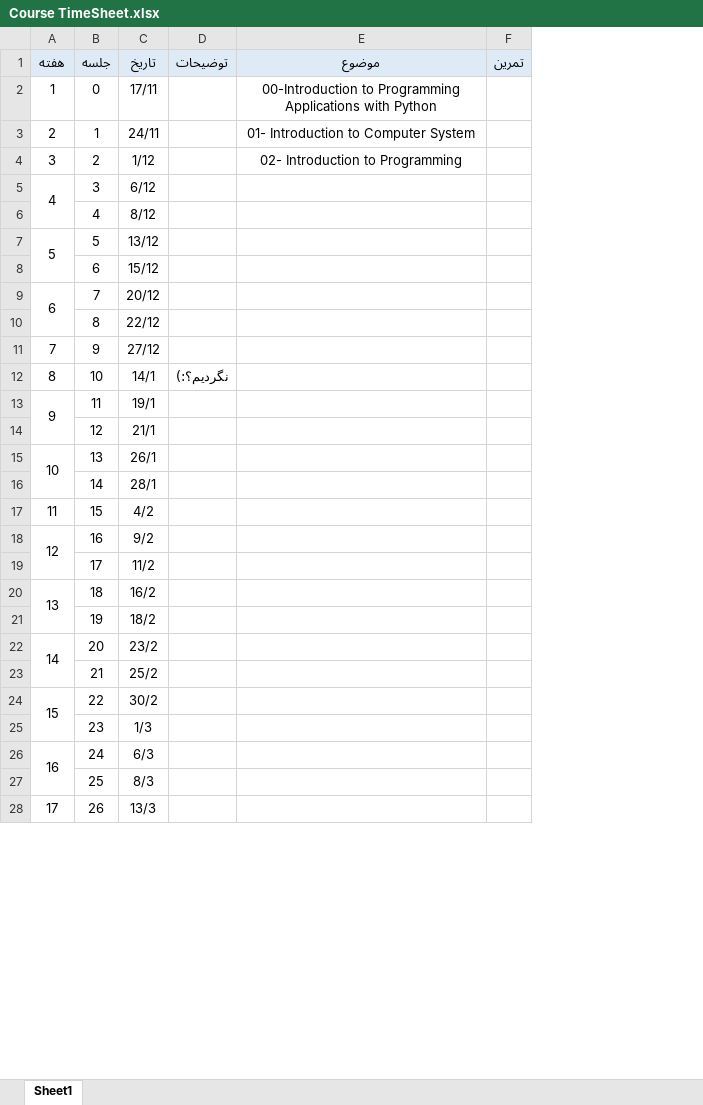
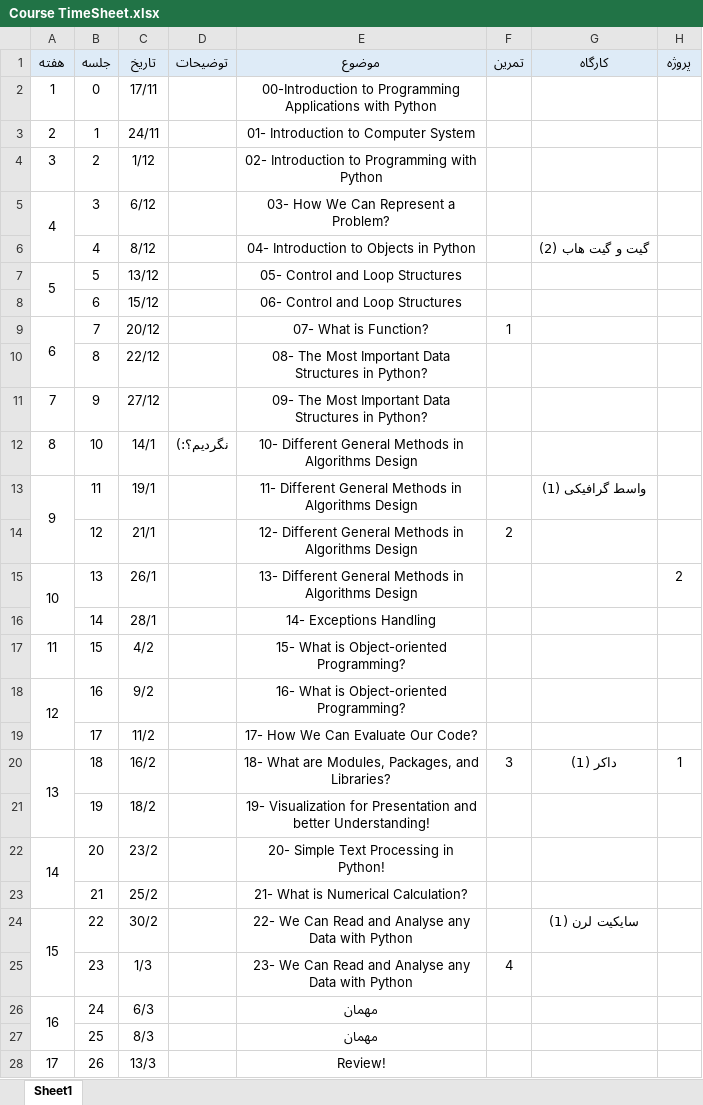
Before and after one commit to SharifPythonSpace/Course1401, an Excel workbook: Course TimeSheet.xlsx, sheet Sheet1, drawn as a sheet; only a part is shown; values as stored, in another font and other column widths than the file's, no borders; the diff covers the shown part only; the diff names each change by its address in the sheet, - before the commit and + after, or states it on an @@ line.

Commit message:
updated title of lectures and added time for ex

```diff
--- a/Course TimeSheet.xlsx (sheet Sheet1)
+++ b/Course TimeSheet.xlsx (sheet Sheet1)
+column G (کارگاه), rows 6-24: گیت و گیت هاب (2) |  |  |  |  |  |  | واسط گرافیکی (1) |  |  |  |  |  |  | داکر (1) |  |  |  | سایکیت لرن (1)
+column H (پروژه), rows 15-20: 2 |  |  |  |  | 1
-E4 (موضوع): 02- Introduction to Programming
+E4 (موضوع): 02- Introduction to Programming with Python
-E5 (موضوع): (empty)
+E5 (موضوع): 03- How We Can Represent a Problem?
-E6 (موضوع): (empty)
+E6 (موضوع): 04- Introduction to Objects in Python
-E7 (موضوع): (empty)
+E7 (موضوع): 05- Control and Loop Structures
-E8 (موضوع): (empty)
+E8 (موضوع): 06- Control and Loop Structures
-E9 (موضوع): (empty)
+E9 (موضوع): 07- What is Function?
-F9 (تمرین): (empty)
+F9 (تمرین): 1
-E10 (موضوع): (empty)
+E10 (موضوع): 08- The Most Important Data Structures in Python?
-E11 (موضوع): (empty)
+E11 (موضوع): 09- The Most Important Data Structures in Python?
-E12 (موضوع): (empty)
+E12 (موضوع): 10- Different General Methods in Algorithms Design
-E13 (موضوع): (empty)
+E13 (موضوع): 11- Different General Methods in Algorithms Design
-E14 (موضوع): (empty)
+E14 (موضوع): 12- Different General Methods in Algorithms Design
-F14 (تمرین): (empty)
+F14 (تمرین): 2
-E15 (موضوع): (empty)
+E15 (موضوع): 13- Different General Methods in Algorithms Design
-E16 (موضوع): (empty)
+E16 (موضوع): 14- Exceptions Handling
-E17 (موضوع): (empty)
+E17 (موضوع): 15- What is Object-oriented Programming?
-E18 (موضوع): (empty)
+E18 (موضوع): 16- What is Object-oriented Programming?
-E19 (موضوع): (empty)
+E19 (موضوع): 17- How We Can Evaluate Our Code?
-E20 (موضوع): (empty)
+E20 (موضوع): 18- What are Modules, Packages, and Libraries?
-F20 (تمرین): (empty)
+F20 (تمرین): 3
-E21 (موضوع): (empty)
+E21 (موضوع): 19- Visualization for Presentation and better Understanding!
-E22 (موضوع): (empty)
+E22 (موضوع): 20- Simple Text Processing in Python!
-E23 (موضوع): (empty)
+E23 (موضوع): 21- What is Numerical Calculation?
-E24 (موضوع): (empty)
+E24 (موضوع): 22- We Can Read and Analyse any Data with Python
-E25 (موضوع): (empty)
+E25 (موضوع): 23- We Can Read and Analyse any Data with Python
-F25 (تمرین): (empty)
+F25 (تمرین): 4
-E26:E27 (موضوع): (empty)
+E26:E27 (موضوع): مهمان
-E28 (موضوع): (empty)
+E28 (موضوع): Review!
```
Also changed, not shown: 2 edited cells elsewhere in this sheet.
